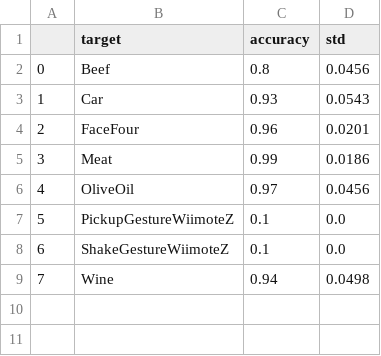
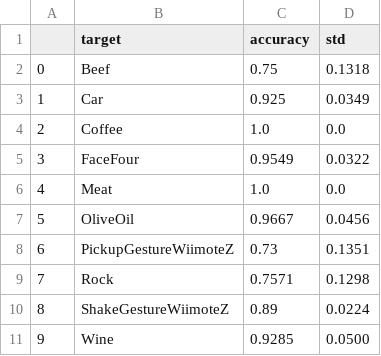
Before and after one commit to StevenWong12/FromTransfertoTransformer, a CSV file: result_v3/fcn_rnn_v3/ElectricDevices/finetune_result.csv, drawn as a sheet; addresses are those after the commit; the diff names each change by its address in the sheet, - before the commit and + after, or states it on an @@ line.

```diff
--- a/result_v3/fcn_rnn_v3/ElectricDevices/finetune_result.csv
+++ b/result_v3/fcn_rnn_v3/ElectricDevices/finetune_result.csv
-C2 (accuracy): 0.8
+C2 (accuracy): 0.75
-D2 (std): 0.0456
+D2 (std): 0.1318
-C3 (accuracy): 0.93
+C3 (accuracy): 0.925
-D3 (std): 0.0543
+D3 (std): 0.0349
+row 4: 2 | Coffee | 1.0 | 0.0
@@ column A renumbered from row 5 down @@
-C5 (accuracy): 0.96
+C5 (accuracy): 0.9549
-D5 (std): 0.0201
+D5 (std): 0.0322
-C6 (accuracy): 0.99
+C6 (accuracy): 1.0
-D6 (std): 0.0186
+D6 (std): 0.0
-C7 (accuracy): 0.97
+C7 (accuracy): 0.9667
-C8 (accuracy): 0.1
+C8 (accuracy): 0.73
-D8 (std): 0.0
+D8 (std): 0.1351
+row 9: 7 | Rock | 0.7571 | 0.1298
-C10 (accuracy): 0.1
+C10 (accuracy): 0.89
-D10 (std): 0.0
+D10 (std): 0.0224
-C11 (accuracy): 0.94
+C11 (accuracy): 0.9285
-D11 (std): 0.0498
+D11 (std): 0.0500
```
Also changed, not shown: result_v3/fcn_rnn_v3/Crop/finetune_result.csv, result_v3/fcn_rnn_v3/FordA/finetune_result.csv, 12 other files.
